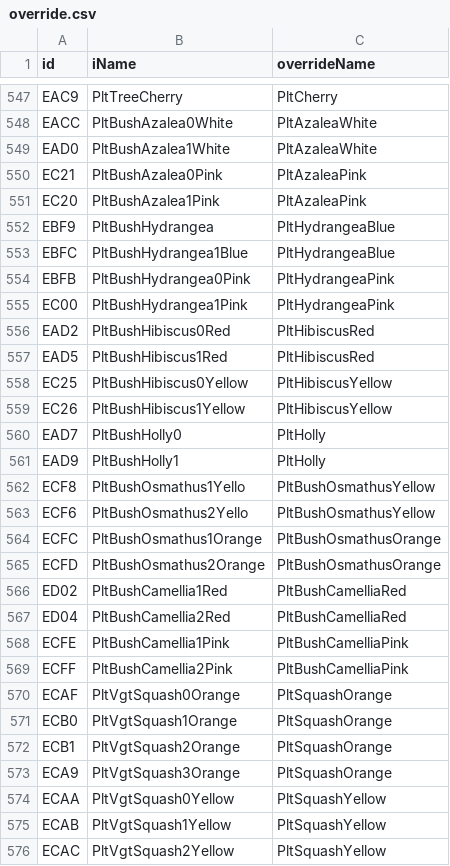
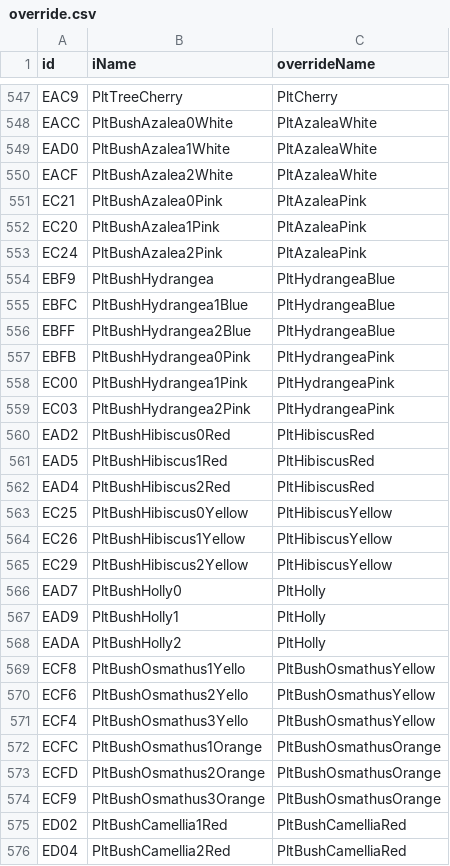
Before and after one commit to yakobie/acnhpoker, a CSV file: acnhpoker/csv/override.csv, drawn as a sheet; only a part is shown, gaps mark what is left out; the shorter side is filled out with more unchanged rows; the diff covers the shown part only; the diff names each change by its address in the sheet, - before the commit and + after, or states it on an @@ line.

```diff
--- a/acnhpoker/csv/override.csv
+++ b/acnhpoker/csv/override.csv
+row 550: EACF | PltBushAzalea2White | PltAzaleaWhite
+row 553: EC24 | PltBushAzalea2Pink | PltAzaleaPink
+row 556: EBFF | PltBushHydrangea2Blue | PltHydrangeaBlue
+row 559: EC03 | PltBushHydrangea2Pink | PltHydrangeaPink
+row 562: EAD4 | PltBushHibiscus2Red | PltHibiscusRed
+row 565: EC29 | PltBushHibiscus2Yellow | PltHibiscusYellow
+row 568: EADA | PltBushHolly2 | PltHolly
+row 571: ECF4 | PltBushOsmathus3Yello | PltBushOsmathusYellow
+row 574: ECF9 | PltBushOsmathus3Orange | PltBushOsmathusOrange
```
Also changed, not shown: 2 added rows, 2 removed rows and 1 edited cell elsewhere in this file, acnhpoker/csv/fav.csv, acnhpoker/csv/field.csv, 23 other files.
